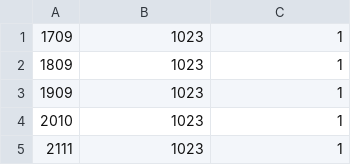
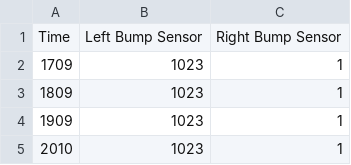
Before and after one commit to JiajunGuo1027/3Pi-Leader-Follower-Project, a CSV file: data/Initial_test_data0.csv, drawn as a sheet; only a part is shown; the shorter side is filled out with more unchanged rows; the diff names each change by its address in the sheet, - before the commit and + after, or states it on an @@ line.

Commit message:
Add column name

```diff
--- a/data/Initial_test_data0.csv
+++ b/data/Initial_test_data0.csv
+row 1: Time | Left Bump Sensor | Right Bump Sensor
```
